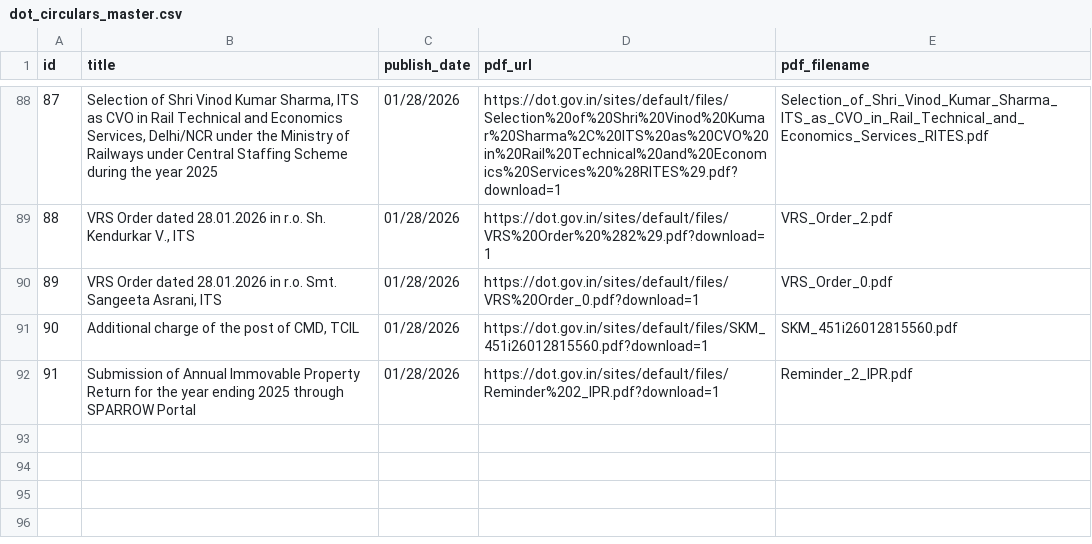
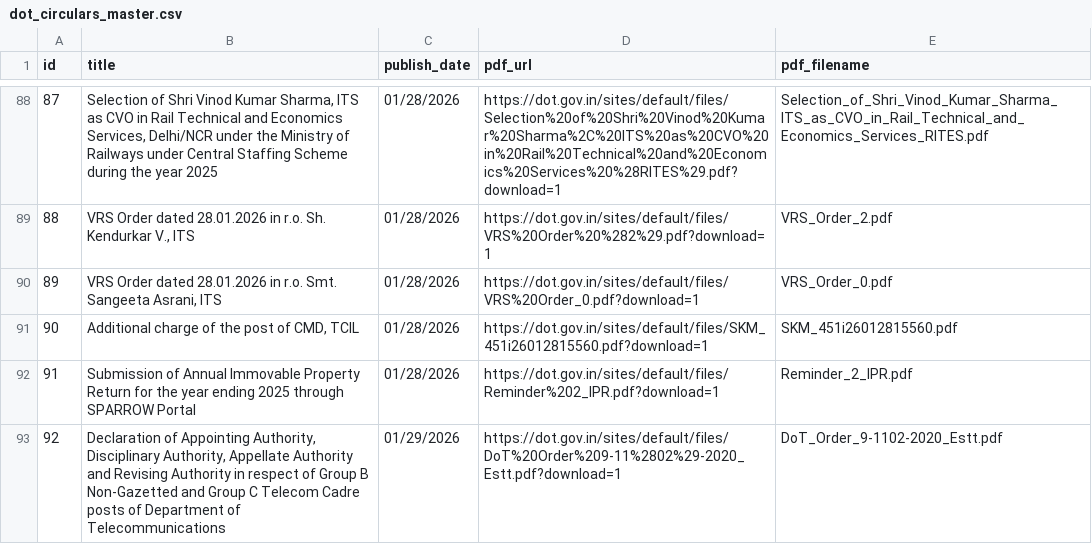
Before and after one commit to Legaltech-TL/trilegal-regulatory-updates, a CSV file: data/dot_circulars_master.csv, drawn as a sheet; only a part is shown, gaps mark what is left out.

```diff
--- a/data/dot_circulars_master.csv
+++ b/data/dot_circulars_master.csv
@@ -92 +92,2 @@ id,title,publish_date,pdf_url,pdf_filename
 91,Submission of Annual Immovable Property Return for the year ending 2025 through SPARROW Portal,01/28/2026,https://dot.gov.in/sites/default/files/Reminder%202_IPR.pdf?download=1,Reminder_2_IPR.pdf
+92,"Declaration of Appointing Authority, Disciplinary Authority, Appellate Authority and Revising Authority in respect of Group B Non-Gazetted and Group C Telecom Cadre posts of Department of Telecommunications",01/29/2026,https://dot.gov.in/sites/default/files/DoT%20Order%209-11%2802%29-2020_Estt.pdf?download=1,DoT_Order_9-1102-2020_Estt.pdf
```
Also changed, not shown: 1 other file.
